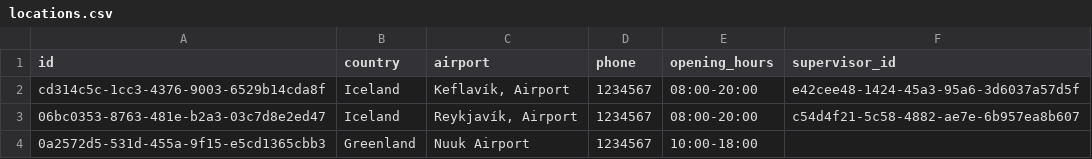
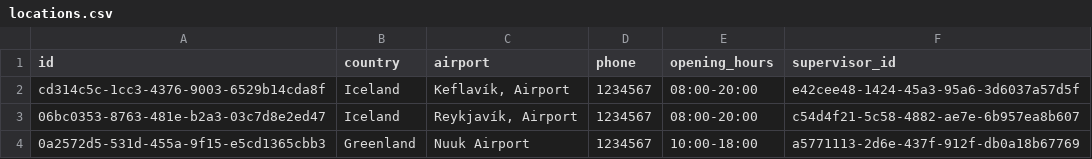
Before and after one commit to UlfurOrn/H38, a CSV file: src/database/data/locations.csv, drawn as a sheet.

```diff
--- a/src/database/data/locations.csv
+++ b/src/database/data/locations.csv
@@ -3,2 +3,2 @@ cd314c5c-1cc3-4376-9003-6529b14cda8f,Iceland,"Keflavík, Airport",1234567,08:00-
 06bc0353-8763-481e-b2a3-03c7d8e2ed47,Iceland,"Reykjavík, Airport",1234567,08:00-20:00,c54d4f21-5c58-4882-ae7e-6b957ea8b607
-0a2572d5-531d-455a-9f15-e5cd1365cbb3,Greenland,Nuuk Airport,1234567,10:00-18:00,
+0a2572d5-531d-455a-9f15-e5cd1365cbb3,Greenland,Nuuk Airport,1234567,10:00-18:00,a5771113-2d6e-437f-912f-db0a18b67769
```
Also changed, not shown: src/database/data/employees.csv, 3 other files.
